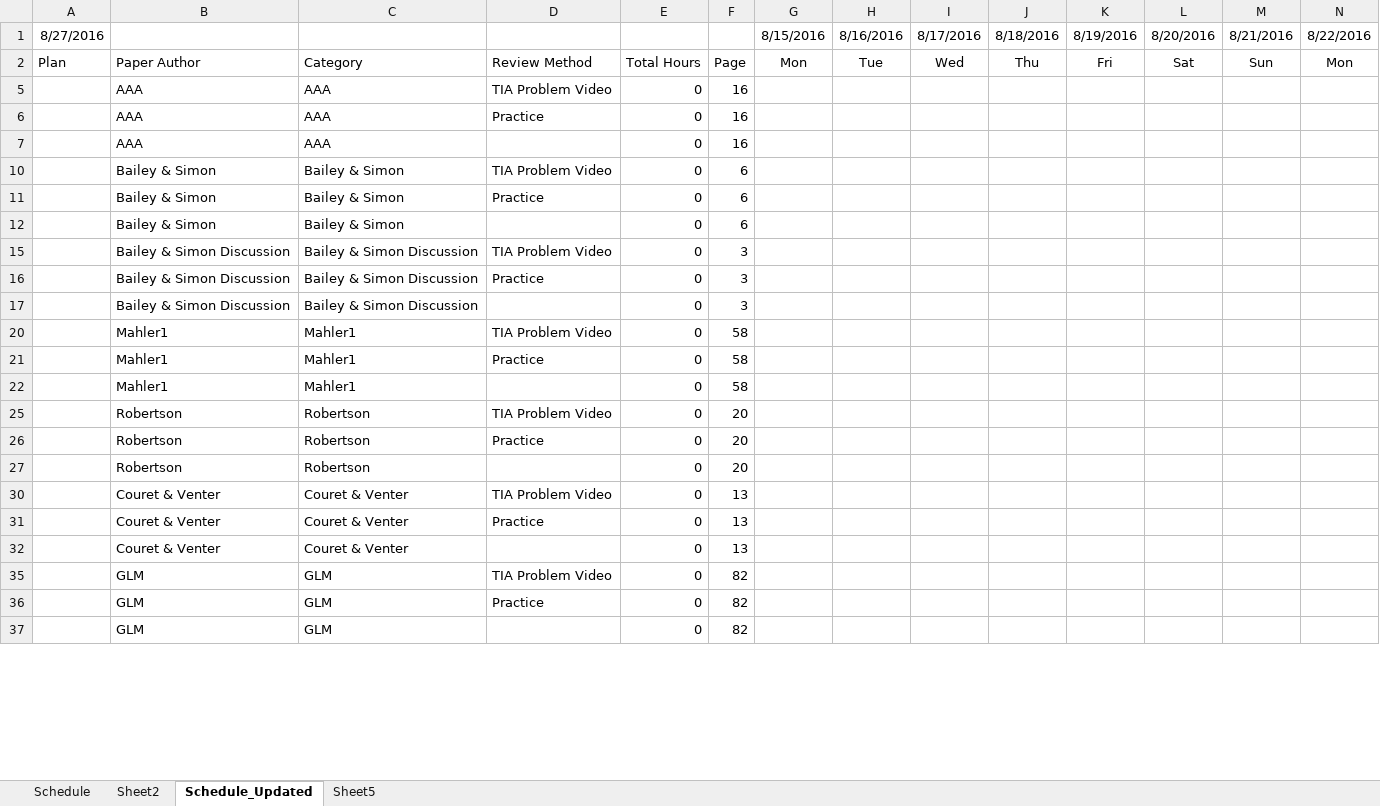
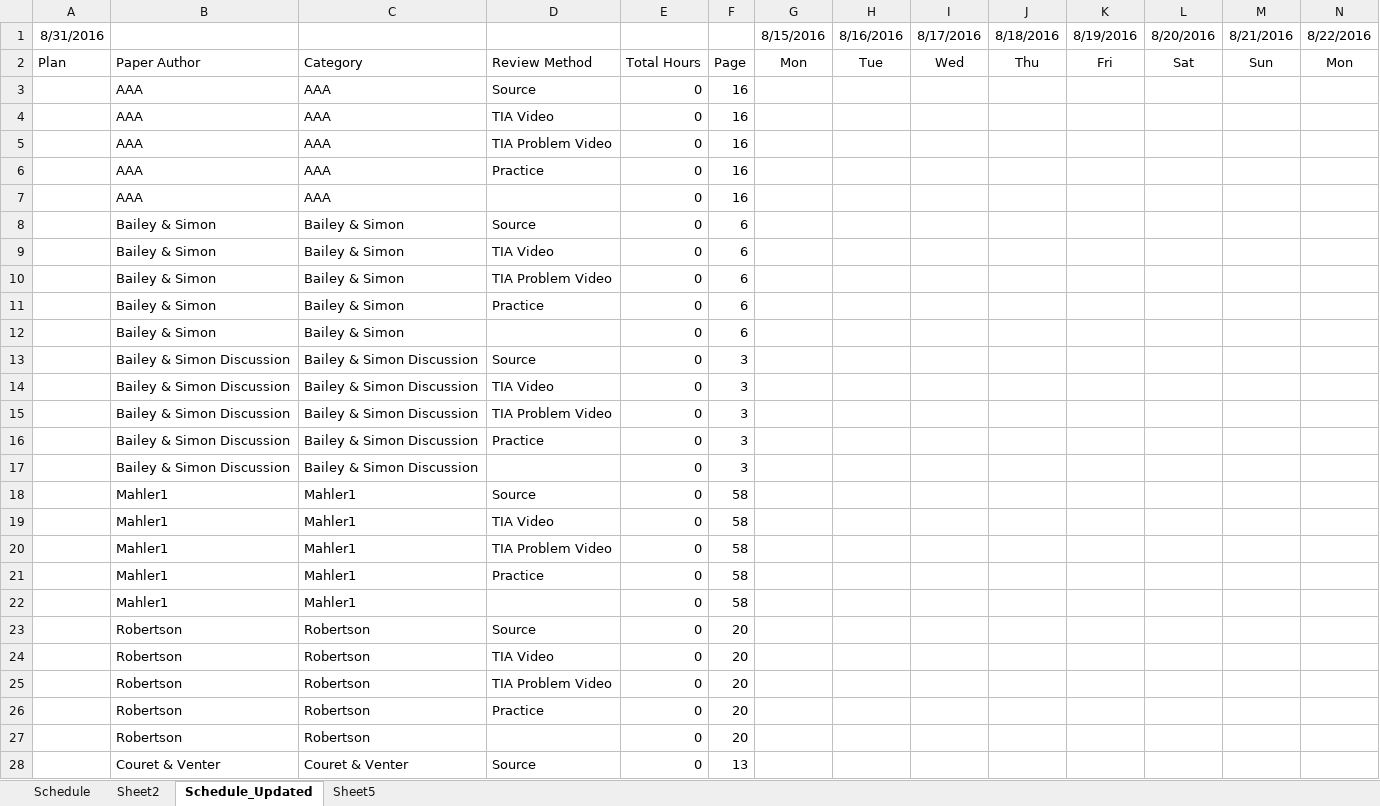
Before and after one commit to lli0711/Exam8, an Excel workbook: ReadingIndex.xlsx, sheet Schedule_Updated, drawn as a sheet; only a part is shown; the shorter side is filled out with more unchanged rows; values as stored, in another font and other column widths than the file's, no borders; rows hold the shown columns only; the diff covers the shown part only; the diff names each change by its address in the sheet, - before the commit and + after, or states it on an @@ line.

Commit message:
8.31 update

```diff
--- a/ReadingIndex.xlsx (sheet Schedule_Updated)
+++ b/ReadingIndex.xlsx (sheet Schedule_Updated)
-A1: 8/27/2016
+A1: 8/31/2016
@@ row 3 unhidden:  | AAA | AAA | Source | 0 | 16 @@
@@ row 4 unhidden:  | AAA | AAA | TIA Video | 0 | 16 @@
@@ row 8 unhidden:  | Bailey & Simon | Bailey & Simon | Source | 0 | 6 @@
@@ row 9 unhidden:  | Bailey & Simon | Bailey & Simon | TIA Video | 0 | 6 @@
@@ row 13 unhidden:  | Bailey & Simon Discussion | Bailey & Simon Discussion | Source | 0 | 3 @@
@@ row 14 unhidden:  | Bailey & Simon Discussion | Bailey & Simon Discussion | TIA Video | 0 | 3 @@
@@ row 18 unhidden:  | Mahler1 | Mahler1 | Source | 0 | 58 @@
@@ row 19 unhidden:  | Mahler1 | Mahler1 | TIA Video | 0 | 58 @@
@@ row 23 unhidden:  | Robertson | Robertson | Source | 0 | 20 @@
@@ row 24 unhidden:  | Robertson | Robertson | TIA Video | 0 | 20 @@
@@ row 28 unhidden:  | Couret & Venter | Couret & Venter | Source | 0 | 13 @@
```
Also changed, not shown: 14 added rows, 31 hidden or unhidden rows and 37 edited cells elsewhere in this sheet, sheet Sheet5, formulas that keep their value, hidden cells, charts or pictures.
